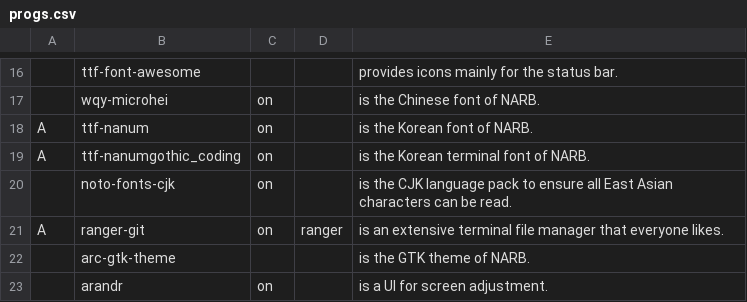
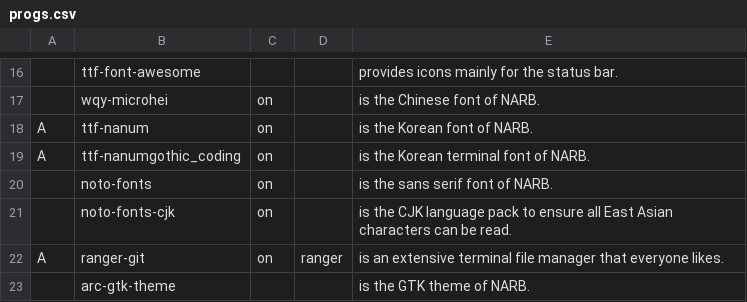
Before and after one commit to nicholastay/dotfiles, a CSV file: progs.csv, drawn as a sheet; only a part is shown, gaps mark what is left out; the shorter side is filled out with more unchanged rows.

Commit message:
Add noto fonts

```diff
--- a/progs.csv
+++ b/progs.csv
@@ -19,2 +19,3 @@ A,ttf-nanum,on,,is the Korean font of NARB.,
 A,ttf-nanumgothic_coding,on,,is the Korean terminal font of NARB.,
+,noto-fonts,on,,is the sans serif font of NARB.,
 ,noto-fonts-cjk,on,,is the CJK language pack to ensure all East Asian characters can be read.,
```
